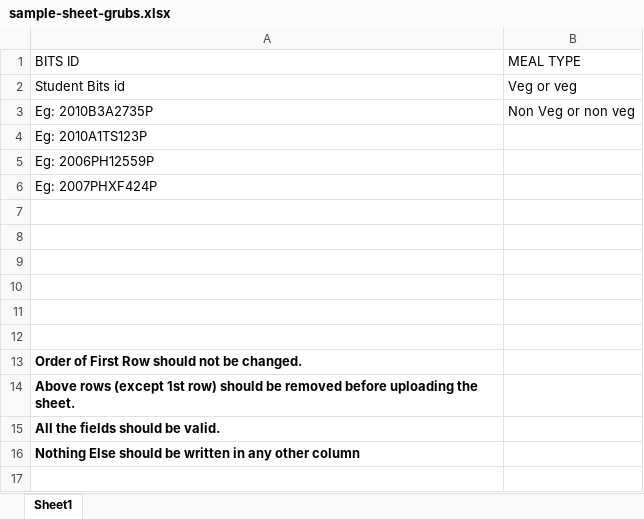
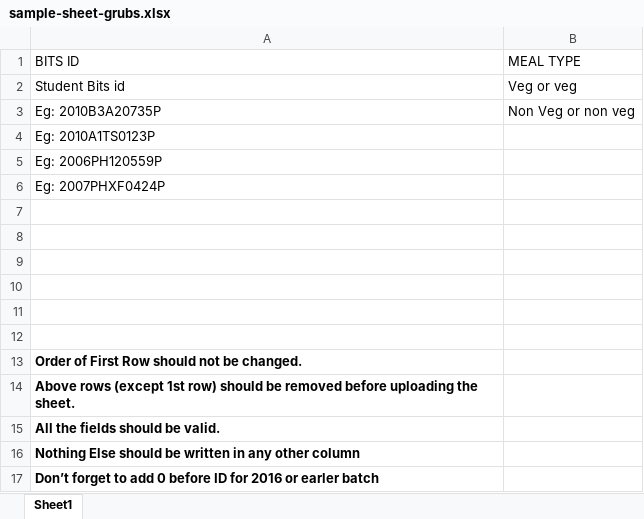
Before and after one commit to SSMS-Pilani/SSMS-Grub-Portal, an Excel workbook: static/sample-sheet-grubs.xlsx, sheet Sheet1, drawn as a sheet; values as stored, in another font and other column widths than the file's, no borders; the diff names each change by its address in the sheet, - before the commit and + after, or states it on an @@ line.

```diff
--- a/static/sample-sheet-grubs.xlsx (sheet Sheet1)
+++ b/static/sample-sheet-grubs.xlsx (sheet Sheet1)
-A3 (BITS ID): Eg: 2010B3A2735P
+A3 (BITS ID): Eg: 2010B3A20735P
-A4 (BITS ID): Eg: 2010A1TS123P
+A4 (BITS ID): Eg: 2010A1TS0123P
-A5 (BITS ID): Eg: 2006PH12559P
+A5 (BITS ID): Eg: 2006PH120559P
-A6 (BITS ID): Eg: 2007PHXF424P
+A6 (BITS ID): Eg: 2007PHXF0424P
+row 17: Don’t forget to add 0 before ID for 2016 or earler batch
```
Also changed, not shown: 13 other files.
